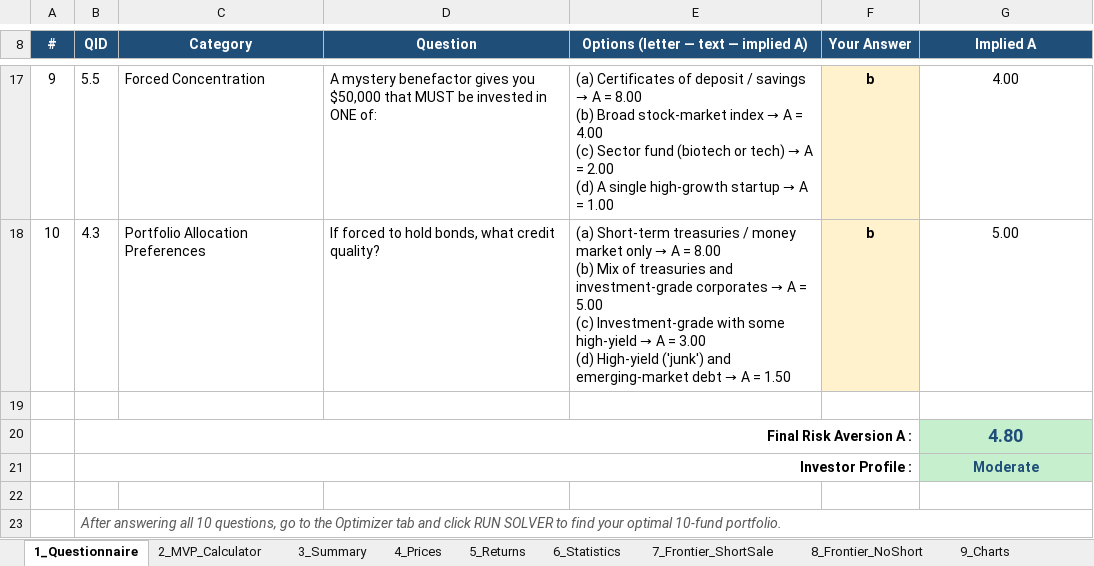
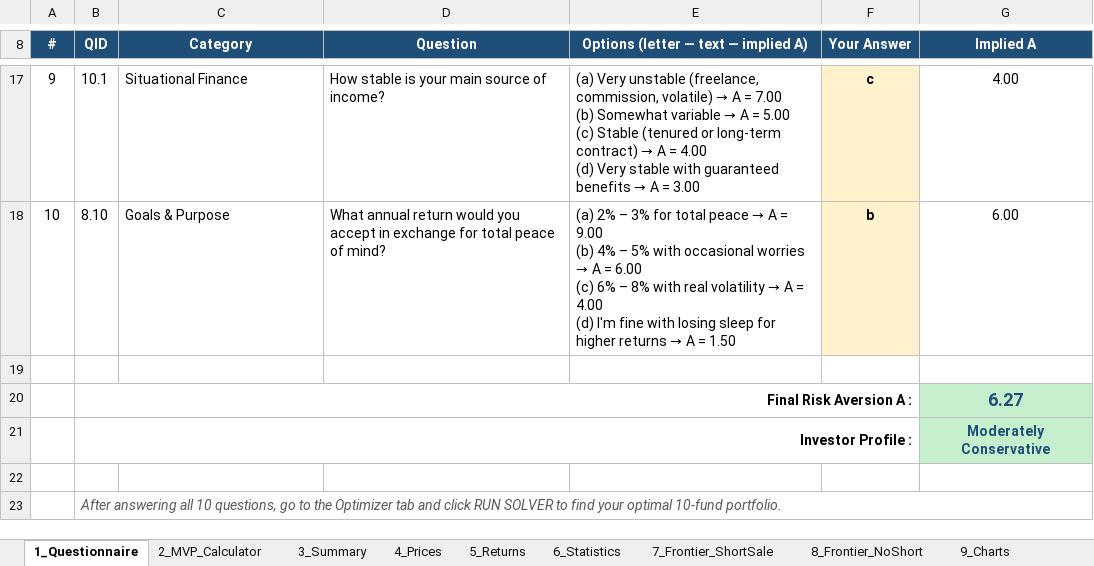
Before and after one commit to gitaalekhyapaul/bmd5302-project, an Excel workbook: Model.xlsm, sheet 1_Questionnaire, drawn as a sheet; only a part is shown, gaps mark what is left out; values as stored, in another font and other column widths than the file's, no borders; charts and pictures not drawn; ↵ is a line break in a cell; the diff covers the shown part only; the diff names each change by its address in the sheet, - before the commit and + after, or states it on an @@ line.

```diff
--- a/Model.xlsm (sheet 1_Questionnaire)
+++ b/Model.xlsm (sheet 1_Questionnaire)
-B17 (QID): 5.5
+B17 (QID): 10.1
-C17 (Category): Forced Concentration
+C17 (Category): Situational Finance
-D17 (Question): A mystery benefactor gives you $50,000 that MUST be invested in ONE of:
+D17 (Question): How stable is your main source of income?
@@ E17: (a) Certificates of deposit / savings → A = 8.00 ↵ (b) Broad stock-market index → A = 4.00 ↵ (c) Sector fund (biotech or tech) → A = 2.00 ↵ (d) A single high-growth startup → A = 1.00 → (a) Very unstable (freelance, commission, volatile) → A = 7.00 ↵ (b) Somewhat variable → A = 5.00 ↵ (c) Stable (tenured or long-term contract) → A = 4.00 ↵ (d) Very stable with guaranteed benefits → A = 3.00 @@
-F17 (Your Answer): b
+F17 (Your Answer): c
-B18 (QID): 4.3
+B18 (QID): 8.10
-C18 (Category): Portfolio Allocation Preferences
+C18 (Category): Goals & Purpose
-D18 (Question): If forced to hold bonds, what credit quality?
+D18 (Question): What annual return would you accept in exchange for total peace of mind?
@@ E18: (a) Short-term treasuries / money market only → A = 8.00 ↵ (b) Mix of treasuries and investment-grade corporates → A = 5.00 ↵ (c) Investment-grade with some high-yield → A = 3.00 ↵ (d) High-yield ('junk') and emerging-market debt → A… → (a) 2% – 3% for total peace → A = 9.00 ↵ (b) 4% – 5% with occasional worries → A = 6.00 ↵ (c) 6% – 8% with real volatility → A = 4.00 ↵ (d) I'm fine with losing sleep for higher returns → A… @@
-G18 (Implied A): 5.00
+G18 (Implied A): 6.00
-G20 (Implied A): 4.80
+G20 (Implied A): 6.27
-G21 (Implied A): Moderate
+G21 (Implied A): Moderately Conservative
```
Also changed, not shown: 3 added rows, 3 removed rows and 23 edited cells elsewhere in this sheet, sheet 11_Scoring, sheet 12_Optimizer, sheet 2_MVP_Calculator, formulas that keep their value, charts or pictures, 3 other files.
